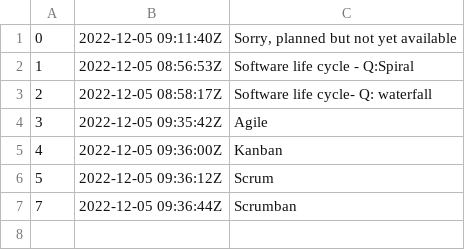
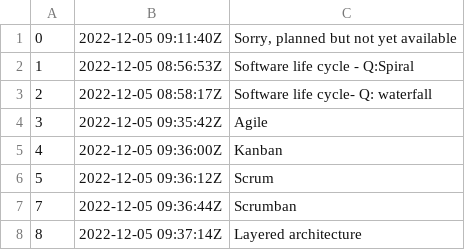
Before and after one commit to rwx-yxu/ManMet-zet, a TSV file: programming-languages-and-SE-frameworks/SE-frameworks/questions/dex/nodes.tsv, drawn as a sheet.

Commit message:
Layered architecture

```diff
--- a/programming-languages-and-SE-frameworks/SE-frameworks/questions/dex/nodes.tsv
+++ b/programming-languages-and-SE-frameworks/SE-frameworks/questions/dex/nodes.tsv
@@ -7 +7,2 @@
 7	2022-12-05 09:36:44Z	Scrumban
+8	2022-12-05 09:37:14Z	Layered architecture
```
Also changed, not shown: 3 other files.
